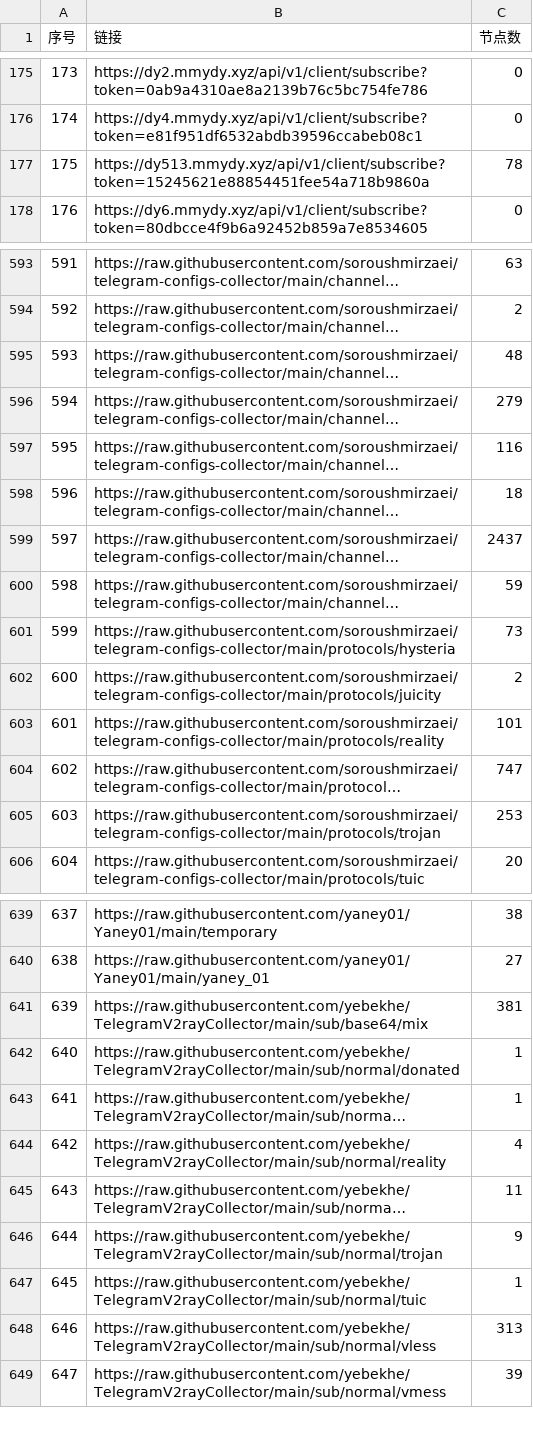
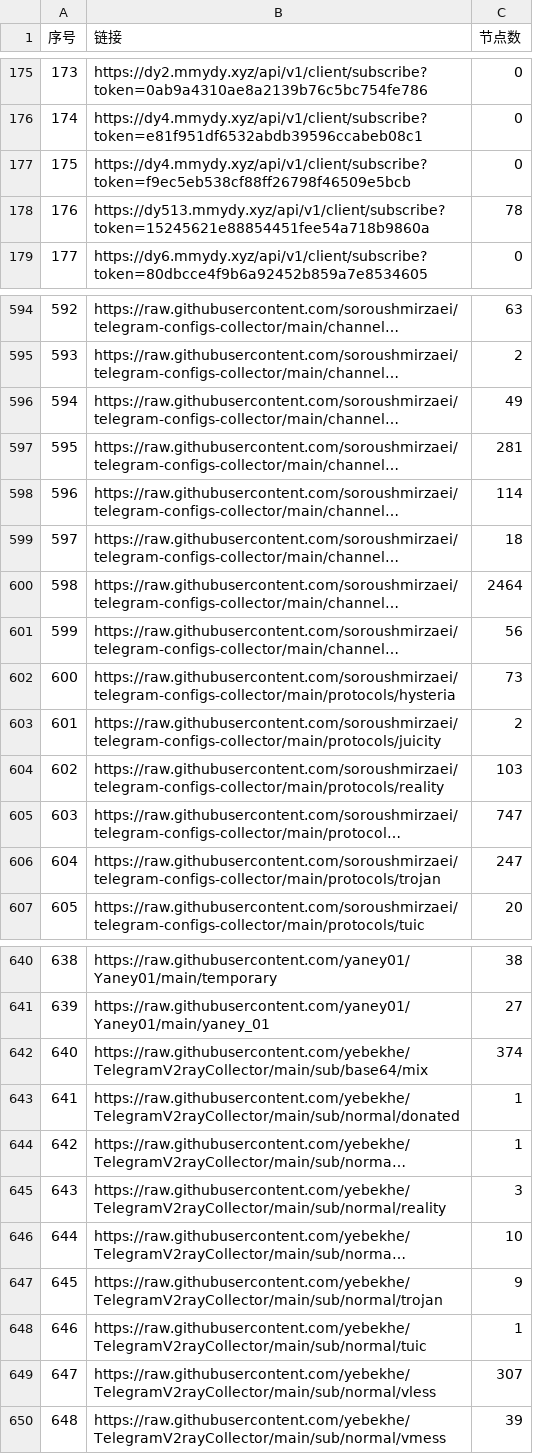
Before and after one commit to GameAutoScript/NiceVPN, a CSV file: utils/merge/list_result.csv, drawn as a sheet; only a part is shown, gaps mark what is left out; long unchanged cells end in …; addresses are those after the commit; the diff covers the shown part only; the diff names each change by its address in the sheet, - before the commit and + after, or states it on an @@ line.

```diff
--- a/utils/merge/list_result.csv
+++ b/utils/merge/list_result.csv
+row 177: 175 | https://dy4.mmydy.xyz/api/v1/client/subscribe?token=f9ec5eb538cf88ff26798f46509e5bcb | 0
@@ column A (序号) renumbered between rows 178 and 853 @@
-C596 (节点数): 48
+C596 (节点数): 49
-C597 (节点数): 279
+C597 (节点数): 281
-C598 (节点数): 116
+C598 (节点数): 114
-C600 (节点数): 2437
+C600 (节点数): 2464
-C601 (节点数): 59
+C601 (节点数): 56
-C604 (节点数): 101
+C604 (节点数): 103
-C606 (节点数): 253
+C606 (节点数): 247
-C642 (节点数): 381
+C642 (节点数): 374
-C645 (节点数): 4
+C645 (节点数): 3
-C646 (节点数): 11
+C646 (节点数): 10
-C649 (节点数): 313
+C649 (节点数): 307
```
Also changed, not shown: 28 edited cells elsewhere in this file, 13 other files.
